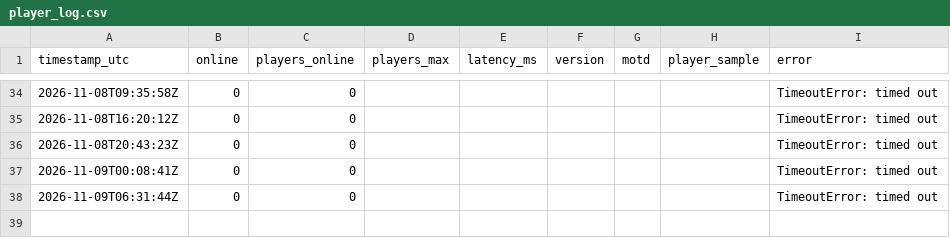
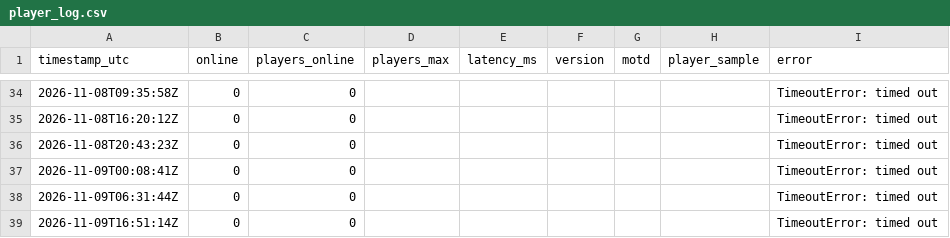
Before and after one commit to xadminister/OOMF-Records, a CSV file: logs/player_log.csv, drawn as a sheet; only a part is shown, gaps mark what is left out; the diff names each change by its address in the sheet, - before the commit and + after, or states it on an @@ line.

Commit message:
Log 2026-11-09 16:51 UTC

```diff
--- a/logs/player_log.csv
+++ b/logs/player_log.csv
+row 39: 2026-11-09T16:51:14Z | 0 | 0 |  |  |  |  |  | TimeoutError: timed out
```
